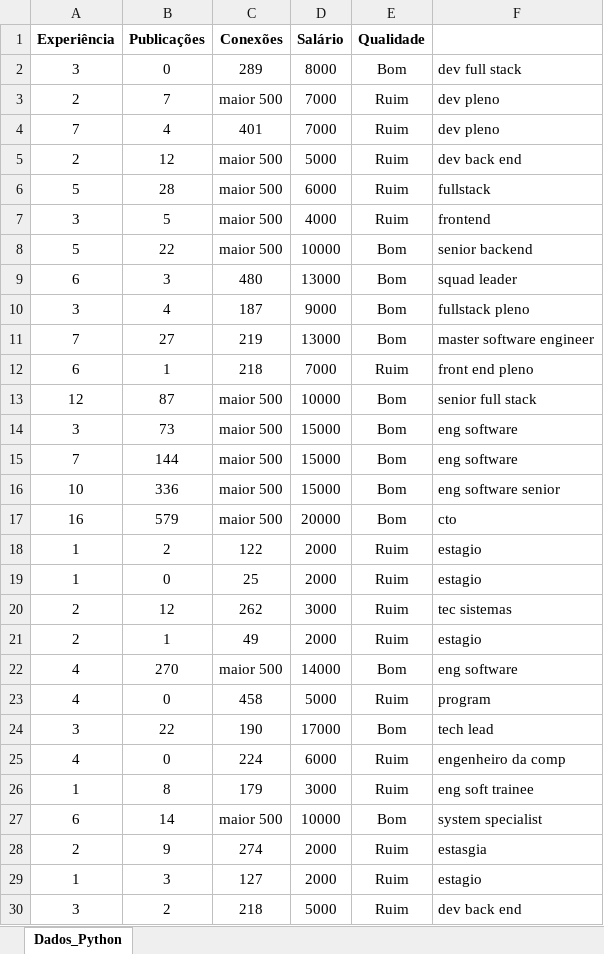
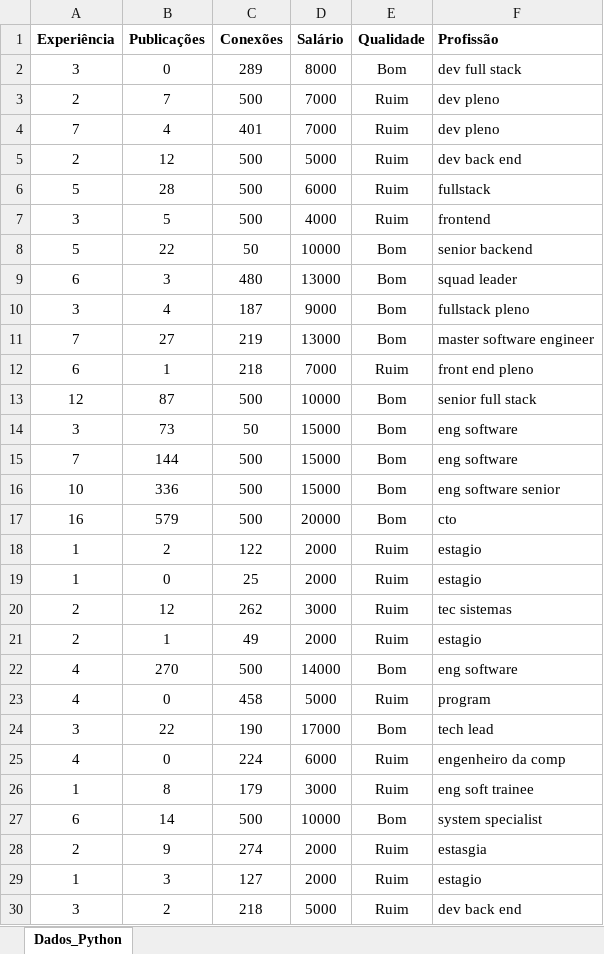
Before and after one commit to FelipeTanusR/Projeto_IA, an Excel workbook: dados/Dados_Python.xlsx, sheet Dados_Python, drawn as a sheet; only a part is shown; values as stored, in another font and other column widths than the file's, no borders; the diff covers the shown part only; the diff names each change by its address in the sheet, - before the commit and + after, or states it on an @@ line.

Commit message:
Razão de Experiência

```diff
--- a/dados/Dados_Python.xlsx (sheet Dados_Python)
+++ b/dados/Dados_Python.xlsx (sheet Dados_Python)
-F1: (empty)
+F1: Profissão
-C3 (Conexões): maior 500
+C3 (Conexões): 500
-C5:C7 (Conexões): maior 500
+C5:C7 (Conexões): 500
-C8 (Conexões): maior 500
+C8 (Conexões): 50
-C13 (Conexões): maior 500
+C13 (Conexões): 500
-C14 (Conexões): maior 500
+C14 (Conexões): 50
-C15:C17 (Conexões): maior 500
+C15:C17 (Conexões): 500
-C22 (Conexões): maior 500
+C22 (Conexões): 500
-C27 (Conexões): maior 500
+C27 (Conexões): 500
```
Also changed, not shown: 12 edited cells elsewhere in this sheet, 5 other files.
